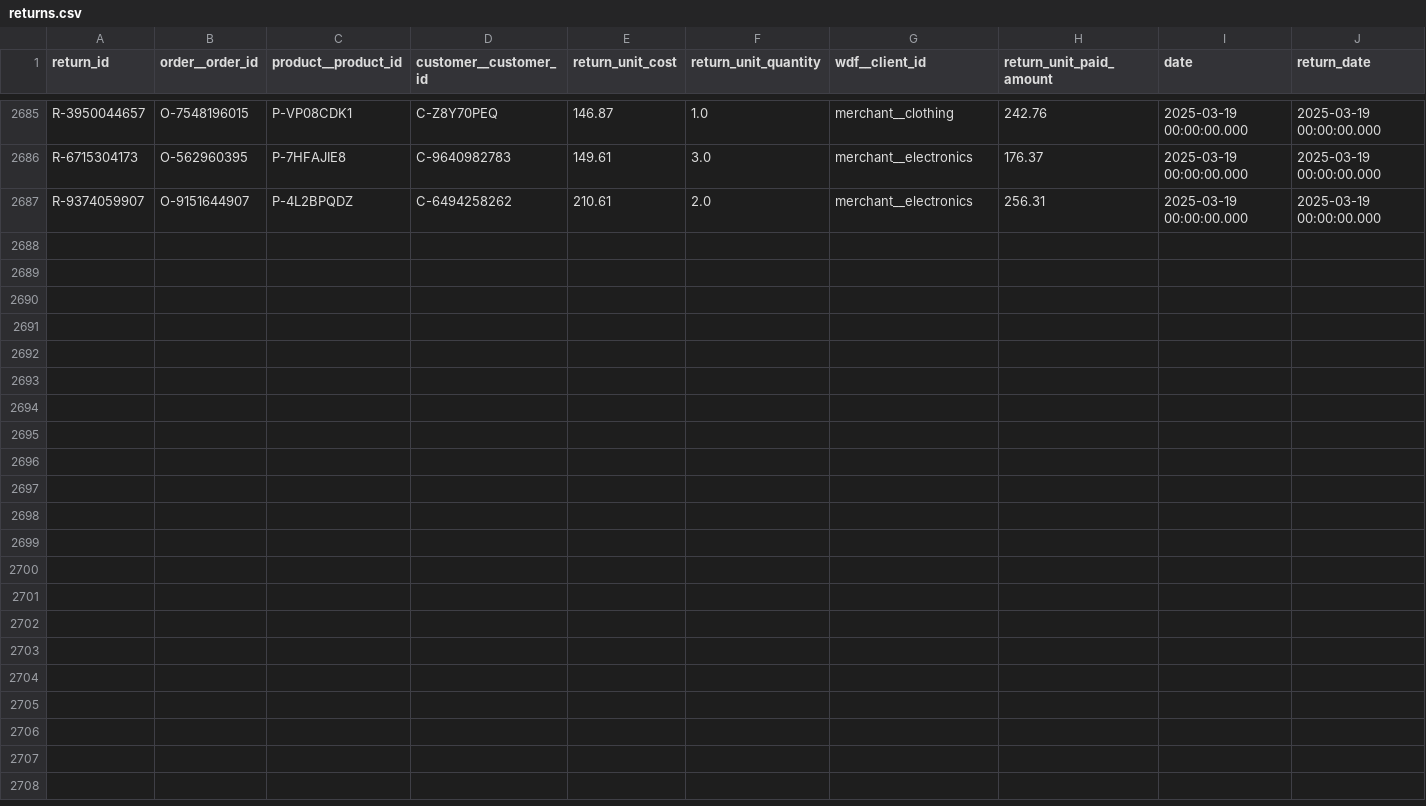
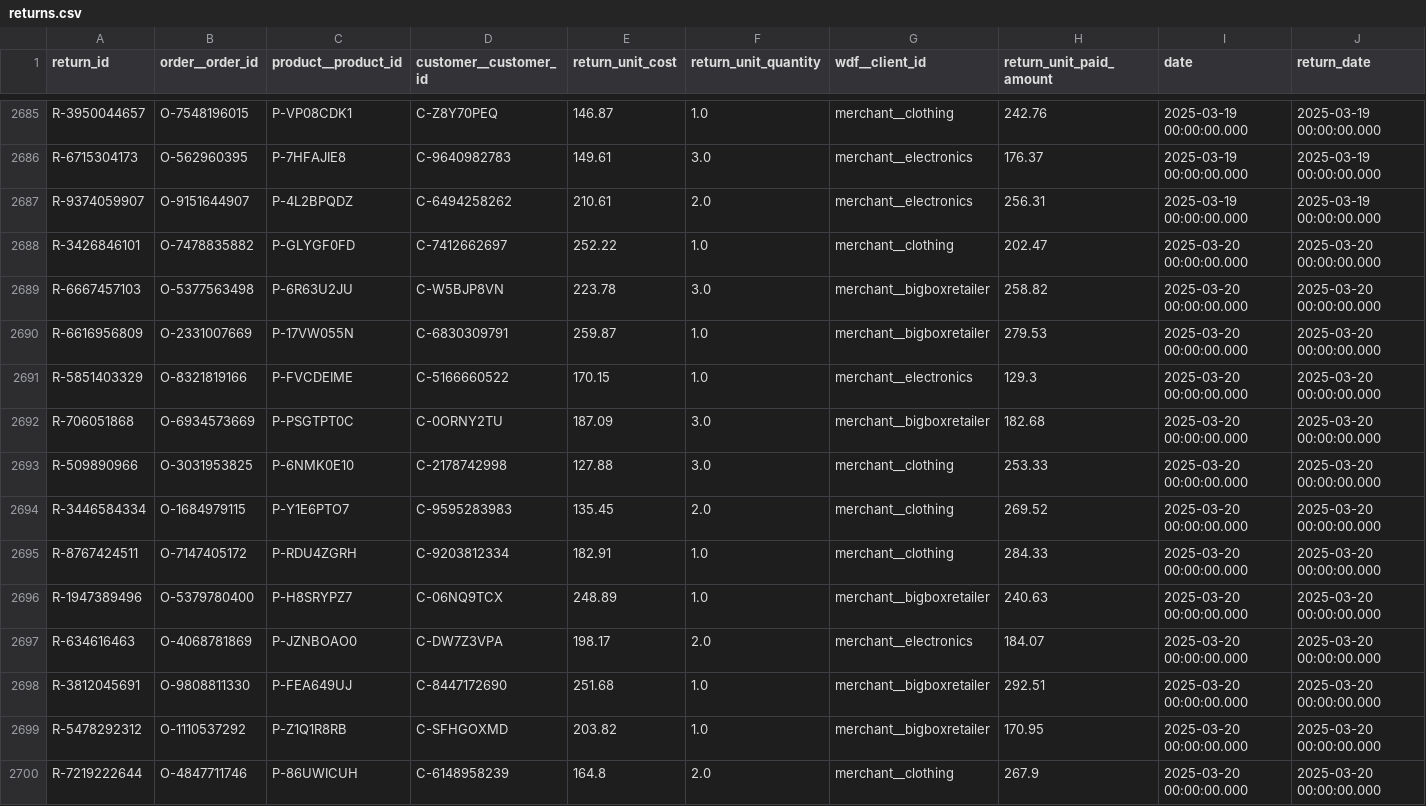
Before and after one commit to janpansky/demo_data, a CSV file: data/returns.csv, drawn as a sheet; only a part is shown, gaps mark what is left out.

```diff
--- a/data/returns.csv
+++ b/data/returns.csv
@@ -2687 +2687,14 @@ R-6715304173,O-562960395,P-7HFAJIE8,C-9640982783,149.61,3.0,merchant__electronic
 R-9374059907,O-9151644907,P-4L2BPQDZ,C-6494258262,210.61,2.0,merchant__electronics,256.31,2025-03-19 00:00:00.000,2025-03-19 00:00:00.000
+R-3426846101,O-7478835882,P-GLYGF0FD,C-7412662697,252.22,1.0,merchant__clothing,202.47,2025-03-20 00:00:00.000,2025-03-20 00:00:00.000
+R-6667457103,O-5377563498,P-6R63U2JU,C-W5BJP8VN,223.78,3.0,merchant__bigboxretailer,258.82,2025-03-20 00:00:00.000,2025-03-20 00:00:00.000
+R-6616956809,O-2331007669,P-17VW055N,C-6830309791,259.87,1.0,merchant__bigboxretailer,279.53,2025-03-20 00:00:00.000,2025-03-20 00:00:00.000
+R-5851403329,O-8321819166,P-FVCDEIME,C-5166660522,170.15,1.0,merchant__electronics,129.3,2025-03-20 00:00:00.000,2025-03-20 00:00:00.000
+R-706051868,O-6934573669,P-PSGTPT0C,C-0ORNY2TU,187.09,3.0,merchant__bigboxretailer,182.68,2025-03-20 00:00:00.000,2025-03-20 00:00:00.000
+R-509890966,O-3031953825,P-6NMK0E10,C-2178742998,127.88,3.0,merchant__clothing,253.33,2025-03-20 00:00:00.000,2025-03-20 00:00:00.000
+R-3446584334,O-1684979115,P-Y1E6PTO7,C-9595283983,135.45,2.0,merchant__clothing,269.52,2025-03-20 00:00:00.000,2025-03-20 00:00:00.000
+R-8767424511,O-7147405172,P-RDU4ZGRH,C-9203812334,182.91,1.0,merchant__clothing,284.33,2025-03-20 00:00:00.000,2025-03-20 00:00:00.000
+R-1947389496,O-5379780400,P-H8SRYPZ7,C-06NQ9TCX,248.89,1.0,merchant__bigboxretailer,240.63,2025-03-20 00:00:00.000,2025-03-20 00:00:00.000
+R-634616463,O-4068781869,P-JZNBOAO0,C-DW7Z3VPA,198.17,2.0,merchant__electronics,184.07,2025-03-20 00:00:00.000,2025-03-20 00:00:00.000
+R-3812045691,O-9808811330,P-FEA649UJ,C-8447172690,251.68,1.0,merchant__bigboxretailer,292.51,2025-03-20 00:00:00.000,2025-03-20 00:00:00.000
+R-5478292312,O-1110537292,P-Z1Q1R8RB,C-SFHGOXMD,203.82,1.0,merchant__bigboxretailer,170.95,2025-03-20 00:00:00.000,2025-03-20 00:00:00.000
+R-7219222644,O-4847711746,P-86UWICUH,C-6148958239,164.8,2.0,merchant__clothing,267.9,2025-03-20 00:00:00.000,2025-03-20 00:00:00.000
```
Also changed, not shown: data/customer.csv, 1 other file.
